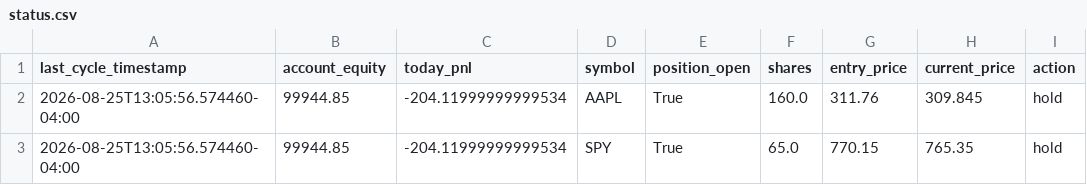
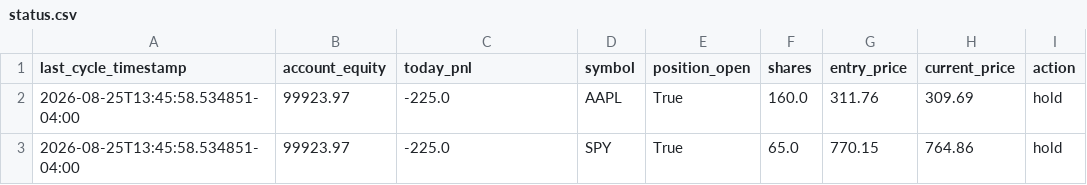
Before and after one commit to nguyenminhthanh0403-hub/graywind, a CSV file: dashboard-data/status.csv, drawn as a sheet; only a part is shown; the diff names each change by its address in the sheet, - before the commit and + after, or states it on an @@ line.

```diff
--- a/dashboard-data/status.csv
+++ b/dashboard-data/status.csv
-A2:A3 (last_cycle_timestamp): 2026-08-25T13:05:56.574460-04:00
+A2:A3 (last_cycle_timestamp): 2026-08-25T13:45:58.534851-04:00
-B2:B3 (account_equity): 99944.85
+B2:B3 (account_equity): 99923.97
-C2:C3 (today_pnl): -204.11999999999534
+C2:C3 (today_pnl): -225.0
-H2 (current_price): 309.845
+H2 (current_price): 309.69
-H3 (current_price): 765.35
+H3 (current_price): 764.86
```
Also changed, not shown: dashboard-data/equity_curve.csv.
